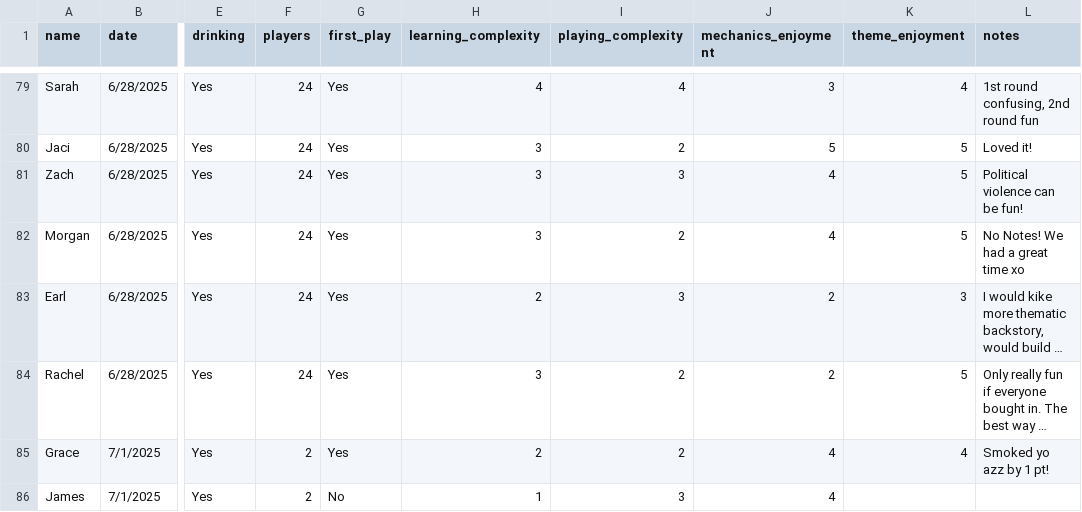
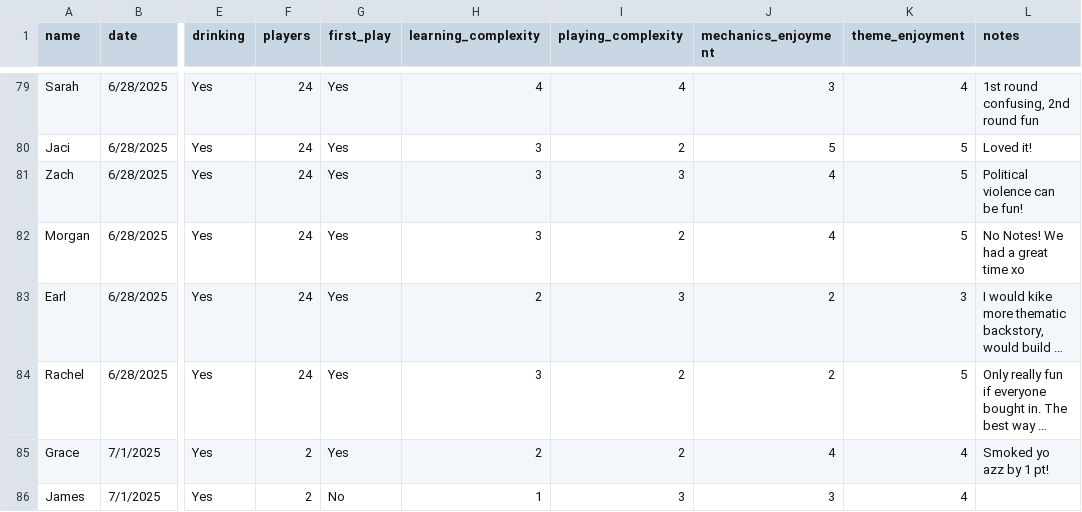
Before and after one commit to carey-james/Games-List, a CSV file: feedback.csv, drawn as a sheet; only a part is shown, gaps mark what is left out; long unchanged cells end in …; the diff names each change by its address in the sheet, - before the commit and + after, or states it on an @@ line.

Commit message:
Update feedback.csv

```diff
--- a/feedback.csv
+++ b/feedback.csv
-J86 (mechanics_enjoyment): 4
+J86 (mechanics_enjoyment): 3
-K86 (theme_enjoyment): (empty)
+K86 (theme_enjoyment): 4
```
